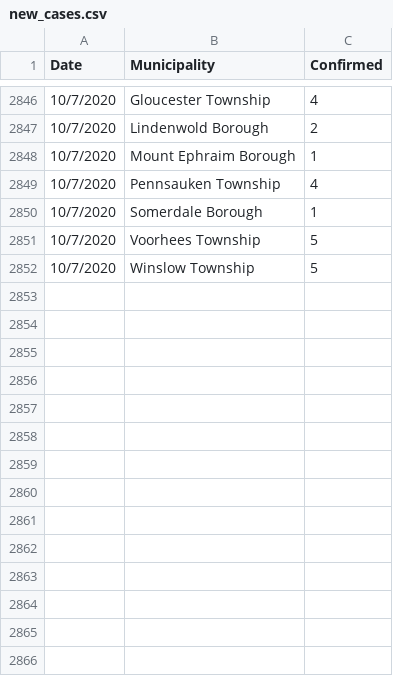
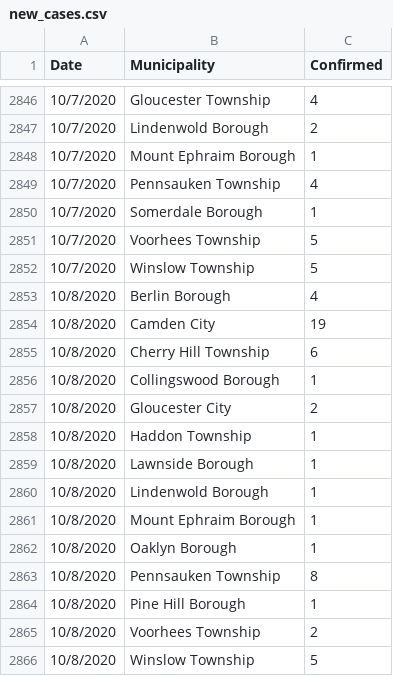
Before and after one commit to eloracm/camden-county-covid, a CSV file: new_cases.csv, drawn as a sheet; only a part is shown, gaps mark what is left out.

```diff
--- a/new_cases.csv
+++ b/new_cases.csv
@@ -2852 +2852,15 @@ Date,Municipality,Confirmed
 10/7/2020,Winslow Township,5
+10/8/2020,Berlin Borough,4
+10/8/2020,Camden City,19
+10/8/2020,Cherry Hill Township,6
+10/8/2020,Collingswood Borough,1
+10/8/2020,Gloucester City,2
+10/8/2020,Haddon Township,1
+10/8/2020,Lawnside Borough,1
+10/8/2020,Lindenwold Borough,1
+10/8/2020,Mount Ephraim Borough,1
+10/8/2020,Oaklyn Borough,1
+10/8/2020,Pennsauken Township,8
+10/8/2020,Pine Hill Borough,1
+10/8/2020,Voorhees Township,2
+10/8/2020,Winslow Township,5
```
Also changed, not shown: total_confirmed.csv.
